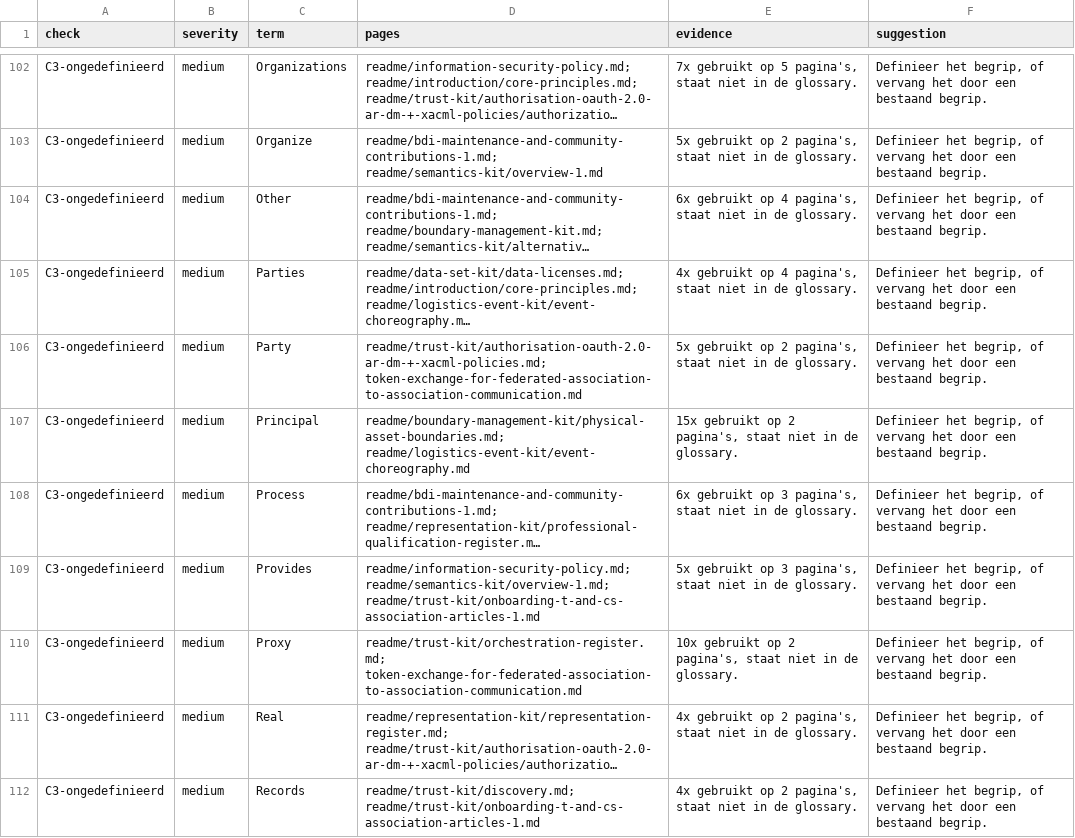
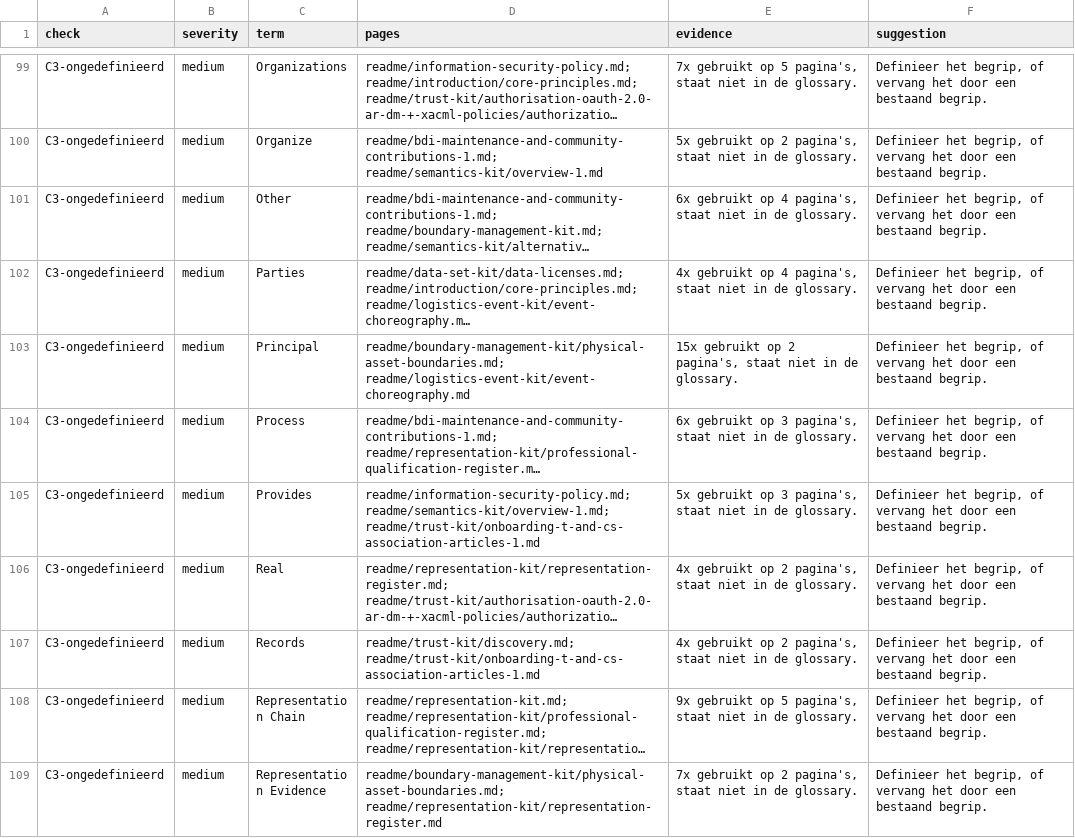
Before and after one commit to SSSteven8/bdi-termcheck, a CSV file: reports/findings.csv, drawn as a sheet; only a part is shown, gaps mark what is left out; the shorter side is filled out with more unchanged rows; long unchanged cells end in …; the diff covers the shown part only; the diff names each change by its address in the sheet, - before the commit and + after, or states it on an @@ line.

```diff
--- a/reports/findings.csv
+++ b/reports/findings.csv
-row 106: C3-ongedefinieerd | medium | Party | readme/trust-kit/authorisation-oauth-2.0-ar-dm-+-xacml-policies.md; token-exchange-for-federated-association-to-association-communication.md | 5x gebruikt op 2 pagina's, staat niet in de glossary. | Definieer het begrip, of vervang het door een bestaand begrip.
-row 110: C3-ongedefinieerd | medium | Proxy | readme/trust-kit/orchestration-register.md; token-exchange-for-federated-association-to-association-communication.md | 10x gebruikt op 2 pagina's, staat niet in de glossary. | Definieer het begrip, of vervang het door een bestaand begrip.
```
Also changed, not shown: 6 removed rows and 10 edited cells elsewhere in this file, 2 other files.
